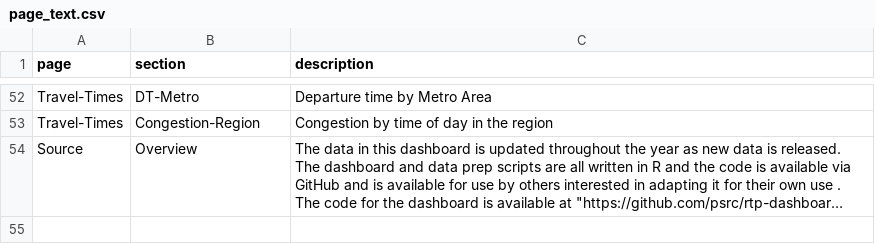
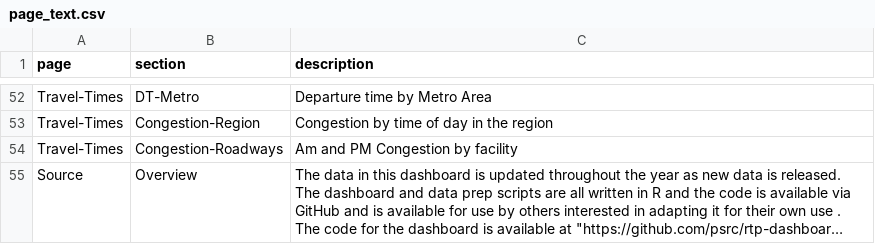
Before and after one commit to psrc/rtp-dashboard, a CSV file: data/page_text.csv, drawn as a sheet; only a part is shown, gaps mark what is left out; long unchanged cells end in …; the diff names each change by its address in the sheet, - before the commit and + after, or states it on an @@ line.

Commit message:
added congestion map

```diff
--- a/data/page_text.csv
+++ b/data/page_text.csv
+row 54: Travel-Times | Congestion-Roadways | Am and PM Congestion by facility
```
Also changed, not shown: 6 other files.
